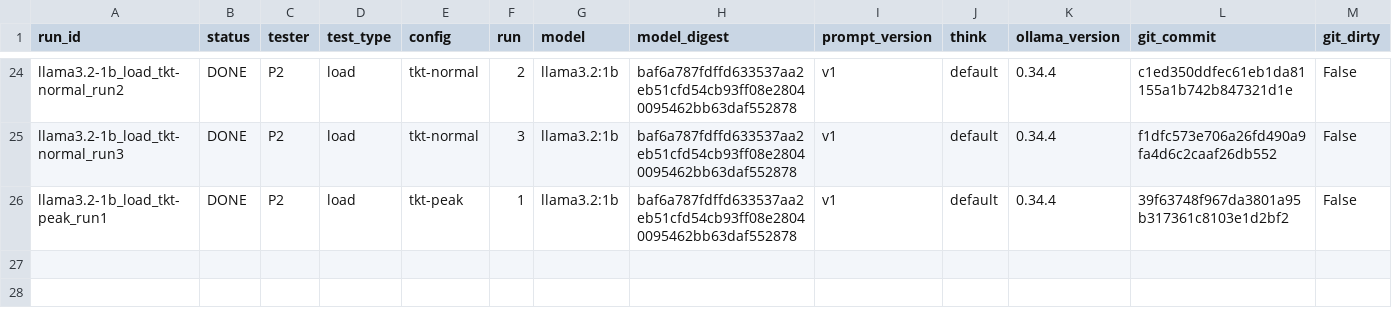
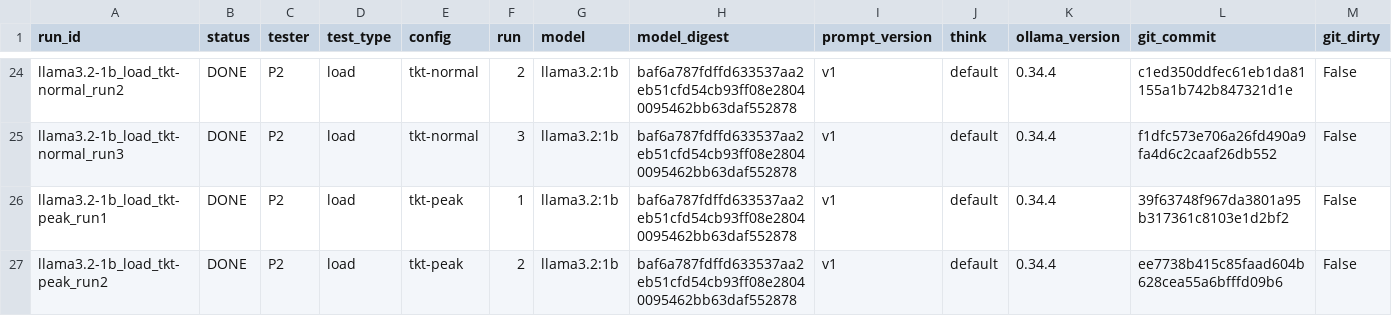
Before and after one commit to 2402801/ICT3113-P2-2, a CSV file: runs/run_register.csv, drawn as a sheet; only a part is shown, gaps mark what is left out; rows hold the shown columns only; the diff names each change by its address in the sheet, - before the commit and + after, or states it on an @@ line.

Commit message:
Load run llama3.2-1b_load_tkt-peak_run2

```diff
--- a/runs/run_register.csv
+++ b/runs/run_register.csv
+row 27: llama3.2-1b_load_tkt-peak_run2 | DONE | P2 | load | tkt-peak | 2 | llama3.2:1b | baf6a787fdffd633537aa2eb51cfd54cb93ff08e28040095462bb63daf552878 | v1 | default | 0.34.4 | ee7738b415c85faad604b628cea55a6bfffd09b6 | False
```
Also changed, not shown: 11 other files.
